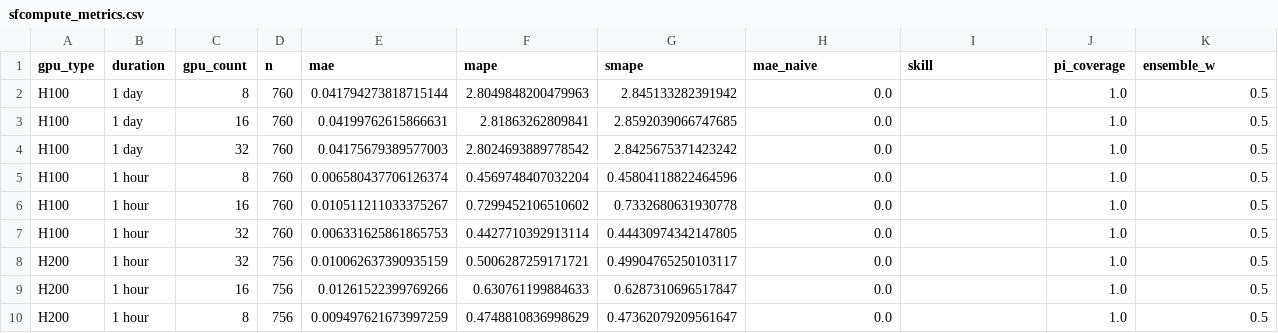
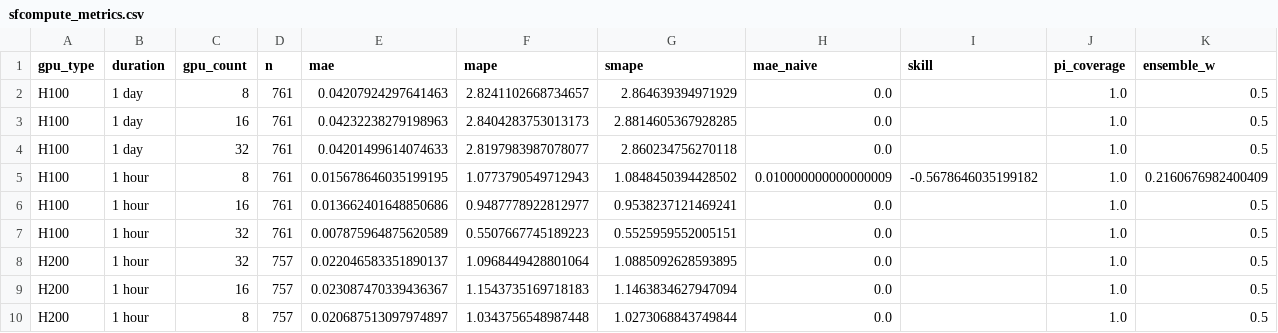
Before and after one commit to evieculloty9/gpu-pricing-scraper, a CSV file: docs/data/sfcompute_metrics.csv, drawn as a sheet; only a part is shown; the diff covers the shown part only.

```diff
--- a/docs/data/sfcompute_metrics.csv
+++ b/docs/data/sfcompute_metrics.csv
@@ -1,10 +1,10 @@
 gpu_type,duration,gpu_count,n,mae,mape,smape,mae_naive,skill,pi_coverage,ensemble_w
-H100,1 day,8,760,0.041794273818715144,2.8049848200479963,2.845133282391942,0.0,,1.0,0.5
-H100,1 day,16,760,0.04199762615866631,2.81863262809841,2.8592039066747685,0.0,,1.0,0.5
-H100,1 day,32,760,0.04175679389577003,2.8024693889778542,2.8425675371423242,0.0,,1.0,0.5
-H100,1 hour,8,760,0.006580437706126374,0.4569748407032204,0.45804118822464596,0.0,,1.0,0.5
-H100,1 hour,16,760,0.010511211033375267,0.7299452106510602,0.7332680631930778,0.0,,1.0,0.5
-H100,1 hour,32,760,0.006331625861865753,0.4427710392913114,0.44430974342147805,0.0,,1.0,0.5
-H200,1 hour,32,756,0.010062637390935159,0.5006287259171721,0.49904765250103117,0.0,,1.0,0.5
-H200,1 hour,16,756,0.01261522399769266,0.630761199884633,0.6287310696517847,0.0,,1.0,0.5
-H200,1 hour,8,756,0.009497621673997259,0.4748810836998629,0.47362079209561647,0.0,,1.0,0.5
+H100,1 day,8,761,0.04207924297641463,2.8241102668734657,2.864639394971929,0.0,,1.0,0.5
+H100,1 day,16,761,0.04232238279198963,2.8404283753013173,2.8814605367928285,0.0,,1.0,0.5
+H100,1 day,32,761,0.04201499614074633,2.8197983987078077,2.860234756270118,0.0,,1.0,0.5
+H100,1 hour,8,761,0.015678646035199195,1.0773790549712943,1.0848450394428502,0.010000000000000009,-0.5678646035199182,1.0,0.2160676982400409
+H100,1 hour,16,761,0.013662401648850686,0.9487778922812977,0.9538237121469241,0.0,,1.0,0.5
+H100,1 hour,32,761,0.007875964875620589,0.5507667745189223,0.5525959552005151,0.0,,1.0,0.5
+H200,1 hour,32,757,0.022046583351890137,1.0968449428801064,1.0885092628593895,0.0,,1.0,0.5
+H200,1 hour,16,757,0.023087470339436367,1.1543735169718183,1.1463834627947094,0.0,,1.0,0.5
+H200,1 hour,8,757,0.020687513097974897,1.0343756548987448,1.0273068843749844,0.0,,1.0,0.5
```
Also changed, not shown: 12 edited cells elsewhere in this file, docs/data/budget_scenarios.csv, sfcompute_grid/grid_20251104.csv, 6 other files.
